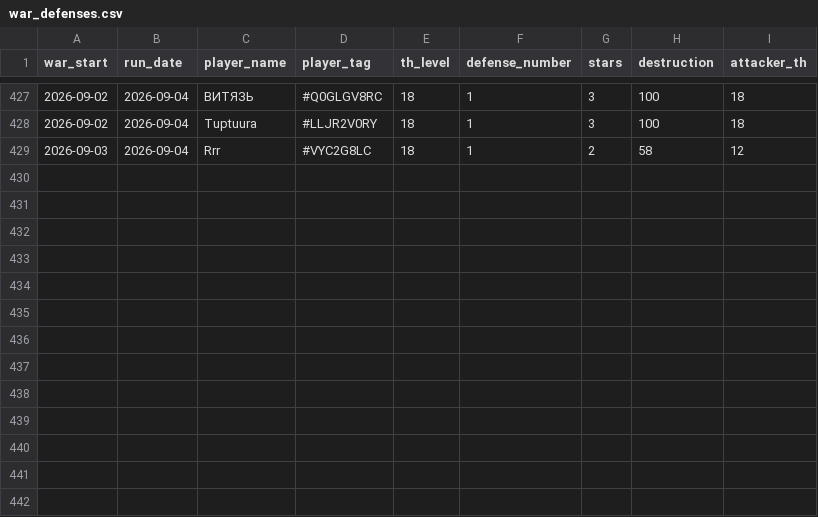
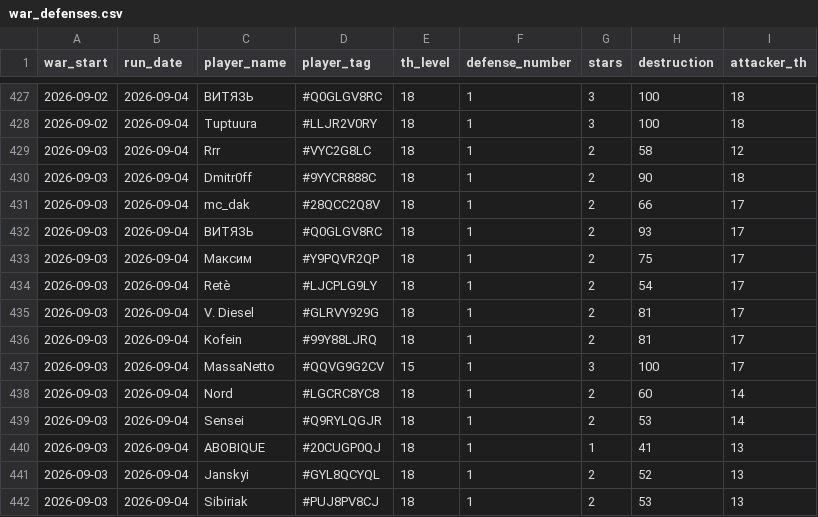
Before and after one commit to irisMoonwhisper/clash-of-clansh-scripts, a CSV file: war_defenses.csv, drawn as a sheet; only a part is shown, gaps mark what is left out; the diff names each change by its address in the sheet, - before the commit and + after, or states it on an @@ line.

```diff
--- a/war_defenses.csv
+++ b/war_defenses.csv
+row 430: 2026-09-03 | 2026-09-04 | Dmitr0ff | #9YYCR888C | 18 | 1 | 2 | 90 | 18
+row 431: 2026-09-03 | 2026-09-04 | mc_dak | #28QCC2Q8V | 18 | 1 | 2 | 66 | 17
+row 432: 2026-09-03 | 2026-09-04 | ВИТЯЗЬ | #Q0GLGV8RC | 18 | 1 | 2 | 93 | 17
+row 433: 2026-09-03 | 2026-09-04 | Максим | #Y9PQVR2QP | 18 | 1 | 2 | 75 | 17
+row 434: 2026-09-03 | 2026-09-04 | Retè | #LJCPLG9LY | 18 | 1 | 2 | 54 | 17
+row 435: 2026-09-03 | 2026-09-04 | V. Diesel | #GLRVY929G | 18 | 1 | 2 | 81 | 17
+row 436: 2026-09-03 | 2026-09-04 | Kofein | #99Y88LJRQ | 18 | 1 | 2 | 81 | 17
+row 437: 2026-09-03 | 2026-09-04 | MassaNetto | #QQVG9G2CV | 15 | 1 | 3 | 100 | 17
+row 438: 2026-09-03 | 2026-09-04 | Nord | #LGCRC8YC8 | 18 | 1 | 2 | 60 | 14
+row 439: 2026-09-03 | 2026-09-04 | Sensei | #Q9RYLQGJR | 18 | 1 | 2 | 53 | 14
+row 440: 2026-09-03 | 2026-09-04 | ABOBIQUE | #20CUGP0QJ | 18 | 1 | 1 | 41 | 13
+row 441: 2026-09-03 | 2026-09-04 | Janskyi | #GYL8QCYQL | 18 | 1 | 2 | 52 | 13
+row 442: 2026-09-03 | 2026-09-04 | Sibiriak | #PUJ8PV8CJ | 18 | 1 | 2 | 53 | 13
```
Also changed, not shown: war_attacks.csv.
